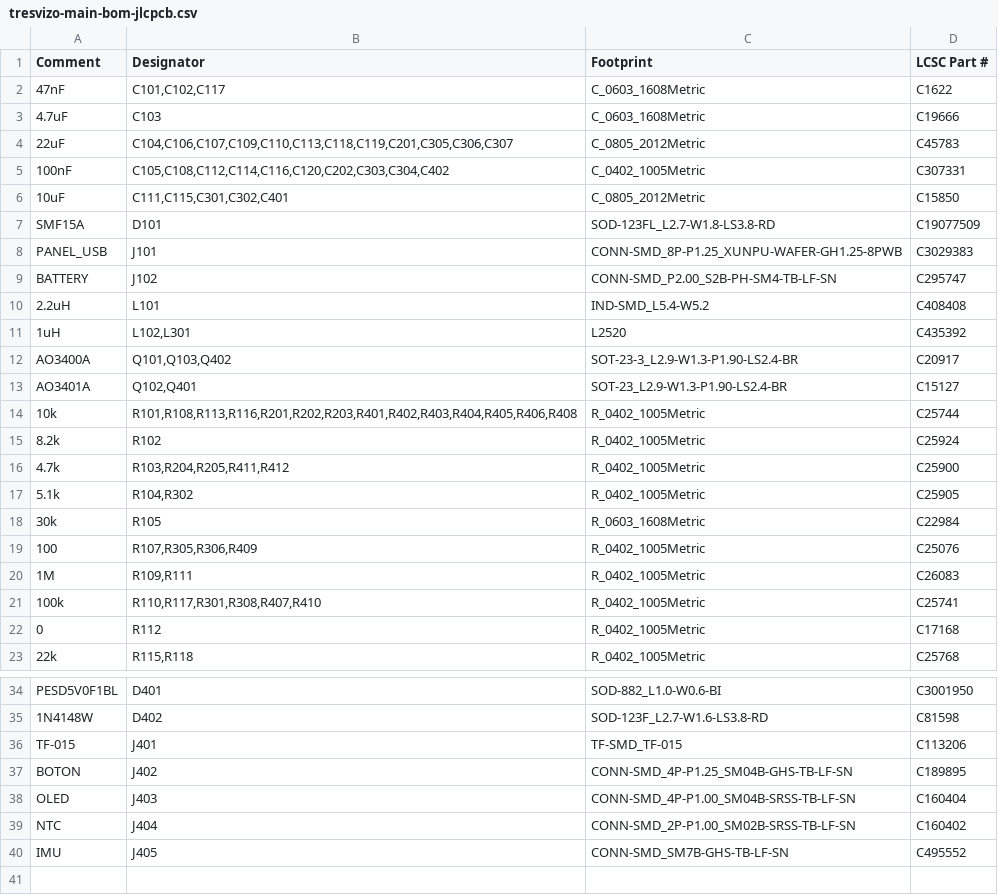
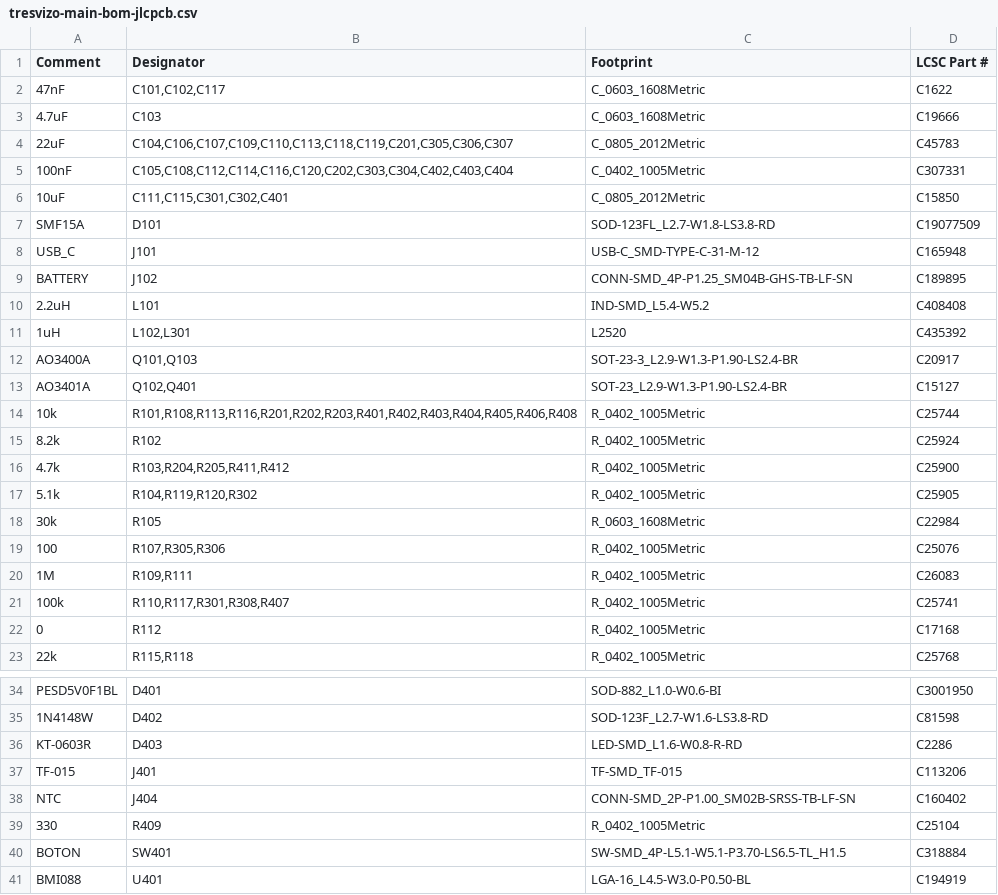
Before and after one commit to cadaritre/TresVizoRTK, a CSV file: hardware/main-board/fab/tresvizo-main-bom-jlcpcb.csv, drawn as a sheet; only a part is shown, gaps mark what is left out.

```diff
--- a/hardware/main-board/fab/tresvizo-main-bom-jlcpcb.csv
+++ b/hardware/main-board/fab/tresvizo-main-bom-jlcpcb.csv
@@ -4,10 +4,10 @@ Comment,Designator,Footprint,LCSC Part #
 22uF,"C104,C106,C107,C109,C110,C113,C118,C119,C201,C305,C306,C307",C_0805_2012Metric,C45783
-100nF,"C105,C108,C112,C114,C116,C120,C202,C303,C304,C402",C_0402_1005Metric,C307331
+100nF,"C105,C108,C112,C114,C116,C120,C202,C303,C304,C402,C403,C404",C_0402_1005Metric,C307331
 10uF,"C111,C115,C301,C302,C401",C_0805_2012Metric,C15850
 SMF15A,D101,SOD-123FL_L2.7-W1.8-LS3.8-RD,C19077509
-PANEL_USB,J101,CONN-SMD_8P-P1.25_XUNPU-WAFER-GH1.25-8PWB,C3029383
-BATTERY,J102,CONN-SMD_P2.00_S2B-PH-SM4-TB-LF-SN,C295747
+USB_C,J101,USB-C_SMD-TYPE-C-31-M-12,C165948
+BATTERY,J102,CONN-SMD_4P-P1.25_SM04B-GHS-TB-LF-SN,C189895
 2.2uH,L101,IND-SMD_L5.4-W5.2,C408408
 1uH,"L102,L301",L2520,C435392
-AO3400A,"Q101,Q103,Q402",SOT-23-3_L2.9-W1.3-P1.90-LS2.4-BR,C20917
+AO3400A,"Q101,Q103",SOT-23-3_L2.9-W1.3-P1.90-LS2.4-BR,C20917
 AO3401A,"Q102,Q401",SOT-23_L2.9-W1.3-P1.90-LS2.4-BR,C15127
@@ -16,7 +16,7 @@ AO3401A,"Q102,Q401",SOT-23_L2.9-W1.3-P1.90-LS2.4-BR,C15127
 4.7k,"R103,R204,R205,R411,R412",R_0402_1005Metric,C25900
-5.1k,"R104,R302",R_0402_1005Metric,C25905
+5.1k,"R104,R119,R120,R302",R_0402_1005Metric,C25905
 30k,R105,R_0603_1608Metric,C22984
-100,"R107,R305,R306,R409",R_0402_1005Metric,C25076
+100,"R107,R305,R306",R_0402_1005Metric,C25076
 1M,"R109,R111",R_0402_1005Metric,C26083
-100k,"R110,R117,R301,R308,R407,R410",R_0402_1005Metric,C25741
+100k,"R110,R117,R301,R308,R407",R_0402_1005Metric,C25741
 0,R112,R_0402_1005Metric,C17168
@@ -35,6 +35,7 @@ PESD5V0F1BL,D401,SOD-882_L1.0-W0.6-BI,C3001950
 1N4148W,D402,SOD-123F_L2.7-W1.6-LS3.8-RD,C81598
+KT-0603R,D403,LED-SMD_L1.6-W0.8-R-RD,C2286
 TF-015,J401,TF-SMD_TF-015,C113206
-BOTON,J402,CONN-SMD_4P-P1.25_SM04B-GHS-TB-LF-SN,C189895
-OLED,J403,CONN-SMD_4P-P1.00_SM04B-SRSS-TB-LF-SN,C160404
 NTC,J404,CONN-SMD_2P-P1.00_SM02B-SRSS-TB-LF-SN,C160402
-IMU,J405,CONN-SMD_SM7B-GHS-TB-LF-SN,C495552
+330,R409,R_0402_1005Metric,C25104
+BOTON,SW401,SW-SMD_4P-L5.1-W5.1-P3.70-LS6.5-TL_H1.5,C318884
+BMI088,U401,LGA-16_L4.5-W3.0-P0.50-BL,C194919
```
Also changed, not shown: hardware/main-board/fab/tresvizo-main-cpl-jlcpcb.csv, hardware/main-board/fab/tresvizo-main-pos.csv, 42 other files.
